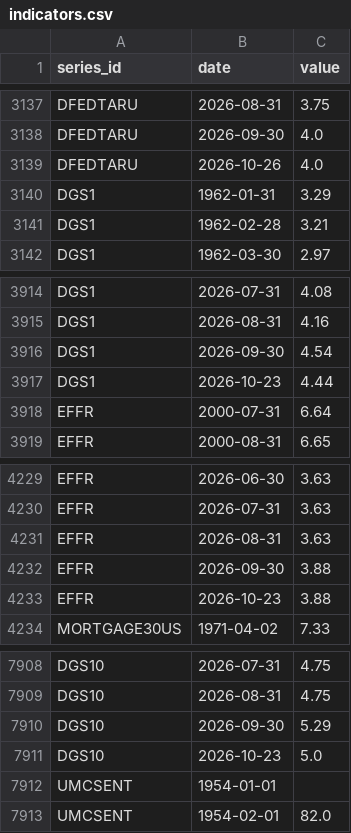
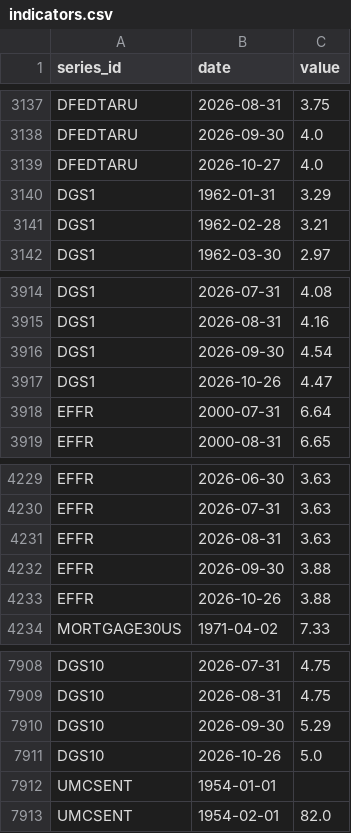
Before and after one commit to sebwys/loop, a CSV file: data/raw/national/indicators.csv, drawn as a sheet; only a part is shown, gaps mark what is left out.

```diff
--- a/data/raw/national/indicators.csv
+++ b/data/raw/national/indicators.csv
@@ -3138,3 +3138,3 @@ DFEDTARU,2026-08-31,3.75
 DFEDTARU,2026-09-30,4.0
-DFEDTARU,2026-10-26,4.0
+DFEDTARU,2026-10-27,4.0
 DGS1,1962-01-31,3.29
@@ -3916,3 +3916,3 @@ DGS1,2026-08-31,4.16
 DGS1,2026-09-30,4.54
-DGS1,2026-10-23,4.44
+DGS1,2026-10-26,4.47
 EFFR,2000-07-31,6.64
@@ -4232,3 +4232,3 @@ EFFR,2026-08-31,3.63
 EFFR,2026-09-30,3.88
-EFFR,2026-10-23,3.88
+EFFR,2026-10-26,3.88
 MORTGAGE30US,1971-04-02,7.33
@@ -7910,3 +7910,3 @@ DGS10,2026-08-31,4.75
 DGS10,2026-09-30,5.29
-DGS10,2026-10-23,5.0
+DGS10,2026-10-26,5.0
 UMCSENT,1954-01-01,
```
Also changed, not shown: 2 other files.
